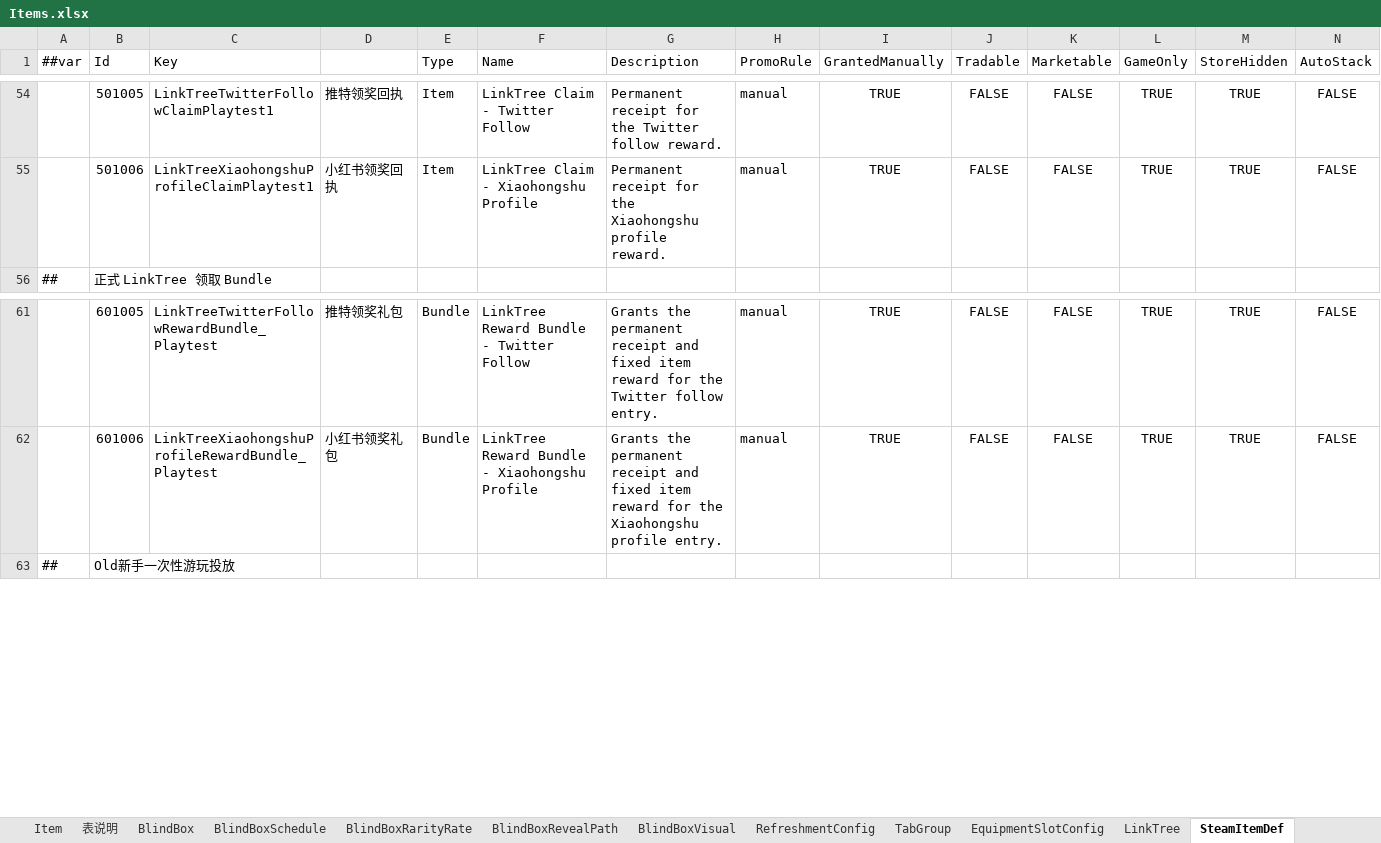
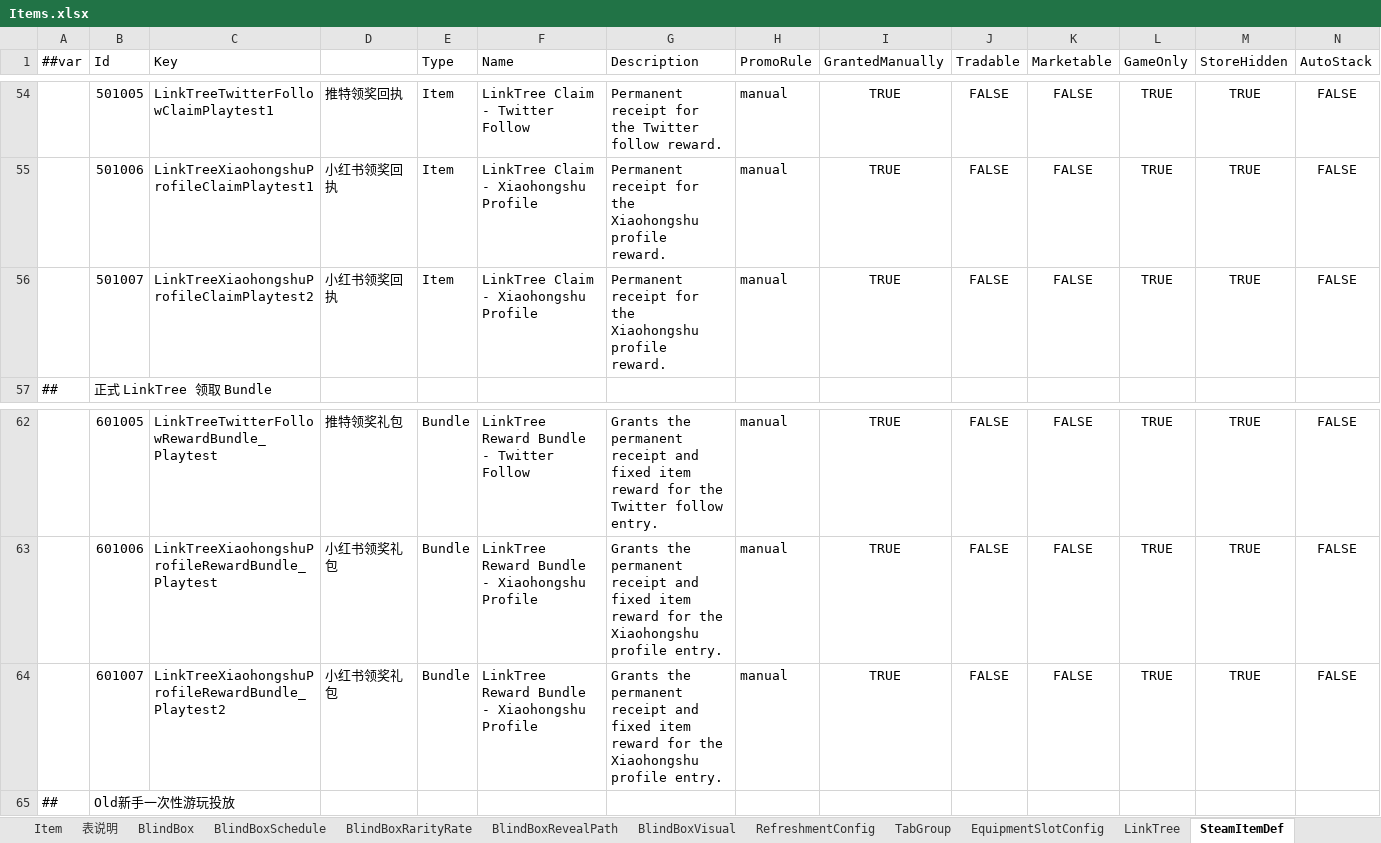
Before and after one commit to SeananTQ/lucky-dog-pub-2026, an Excel workbook: luban-excels/bak/xlsx/Items.xlsx, sheet SteamItemDef, drawn as a sheet; only a part is shown, gaps mark what is left out; values as stored, in another font and other column widths than the file's, no borders; conditional formats not drawn; rows hold the shown columns only; the diff names each change by its address in the sheet, - before the commit and + after, or states it on an @@ line.

```diff
--- a/luban-excels/bak/xlsx/Items.xlsx (sheet SteamItemDef)
+++ b/luban-excels/bak/xlsx/Items.xlsx (sheet SteamItemDef)
+row 56:  | 501007 | LinkTreeXiaohongshuProfileClaimPlaytest2 | 小红书领奖回执 | Item | LinkTree Claim - Xiaohongshu Profile | Permanent receipt for the Xiaohongshu profile reward. | manual | TRUE | FALSE | FALSE | TRUE | TRUE | FALSE
+row 64:  | 601007 | LinkTreeXiaohongshuProfileRewardBundle_Playtest2 | 小红书领奖礼包 | Bundle | LinkTree Reward Bundle - Xiaohongshu Profile | Grants the permanent receipt and fixed item reward for the Xiaohongshu profile entry. | manual | TRUE | FALSE | FALSE | TRUE | TRUE | FALSE
```
Also changed, not shown: sheet Item, sheet LinkTree, sheet EquipmentSlotConfig, sheet TabGroup, luban-excels/bak/xlsx/Main.xlsx, luban-excels/xlsx/Main.xlsx, 7 other files.
